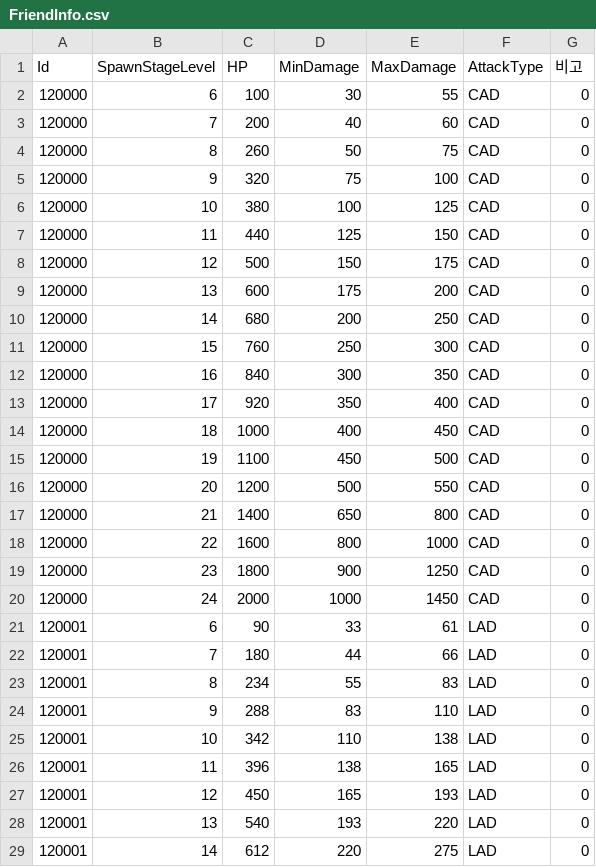
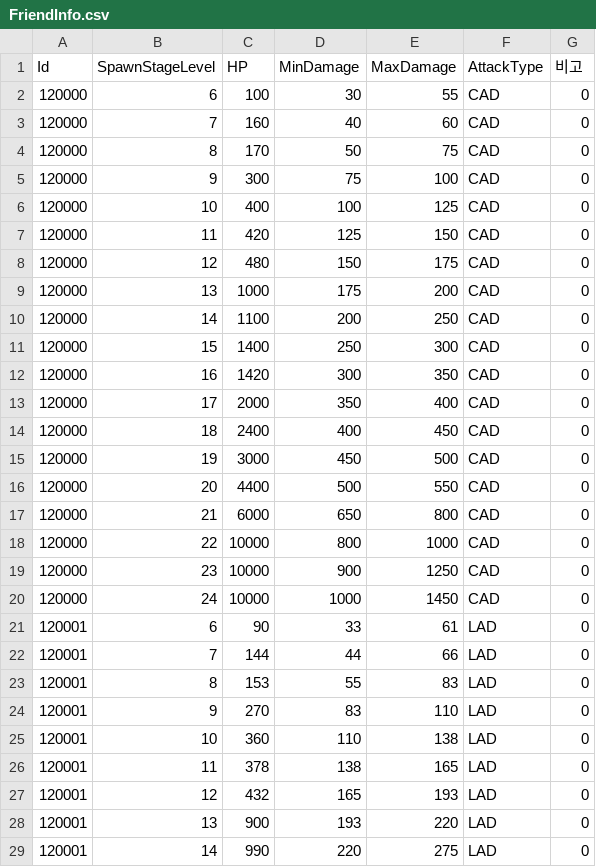
Before and after one commit to ollan365/StudyUnity3D, a CSV file: Assets/Resources/CSV/FriendInfo.csv, drawn as a sheet; only a part is shown; the diff covers the shown part only.

Commit message:
Update Data

```diff
--- a/Assets/Resources/CSV/FriendInfo.csv
+++ b/Assets/Resources/CSV/FriendInfo.csv
@@ -2,28 +2,28 @@ Id,SpawnStageLevel,HP,MinDamage,MaxDamage,AttackType,비고
 120000,6,100,30,55,CAD,0
-120000,7,200,40,60,CAD,0
-120000,8,260,50,75,CAD,0
-120000,9,320,75,100,CAD,0
-120000,10,380,100,125,CAD,0
-120000,11,440,125,150,CAD,0
-120000,12,500,150,175,CAD,0
-120000,13,600,175,200,CAD,0
-120000,14,680,200,250,CAD,0
-120000,15,760,250,300,CAD,0
-120000,16,840,300,350,CAD,0
-120000,17,920,350,400,CAD,0
-120000,18,1000,400,450,CAD,0
-120000,19,1100,450,500,CAD,0
-120000,20,1200,500,550,CAD,0
-120000,21,1400,650,800,CAD,0
-120000,22,1600,800,1000,CAD,0
-120000,23,1800,900,1250,CAD,0
-120000,24,2000,1000,1450,CAD,0
+120000,7,160,40,60,CAD,0
+120000,8,170,50,75,CAD,0
+120000,9,300,75,100,CAD,0
+120000,10,400,100,125,CAD,0
+120000,11,420,125,150,CAD,0
+120000,12,480,150,175,CAD,0
+120000,13,1000,175,200,CAD,0
+120000,14,1100,200,250,CAD,0
+120000,15,1400,250,300,CAD,0
+120000,16,1420,300,350,CAD,0
+120000,17,2000,350,400,CAD,0
+120000,18,2400,400,450,CAD,0
+120000,19,3000,450,500,CAD,0
+120000,20,4400,500,550,CAD,0
+120000,21,6000,650,800,CAD,0
+120000,22,10000,800,1000,CAD,0
+120000,23,10000,900,1250,CAD,0
+120000,24,10000,1000,1450,CAD,0
 120001,6,90,33,61,LAD,0
-120001,7,180,44,66,LAD,0
-120001,8,234,55,83,LAD,0
-120001,9,288,83,110,LAD,0
-120001,10,342,110,138,LAD,0
-120001,11,396,138,165,LAD,0
-120001,12,450,165,193,LAD,0
-120001,13,540,193,220,LAD,0
-120001,14,612,220,275,LAD,0
+120001,7,144,44,66,LAD,0
+120001,8,153,55,83,LAD,0
+120001,9,270,83,110,LAD,0
+120001,10,360,110,138,LAD,0
+120001,11,378,138,165,LAD,0
+120001,12,432,165,193,LAD,0
+120001,13,900,193,220,LAD,0
+120001,14,990,220,275,LAD,0
```
Also changed, not shown: 136 edited cells elsewhere in this file, Assets/Resources/CSV/StageInfo.csv, 19 other files.
